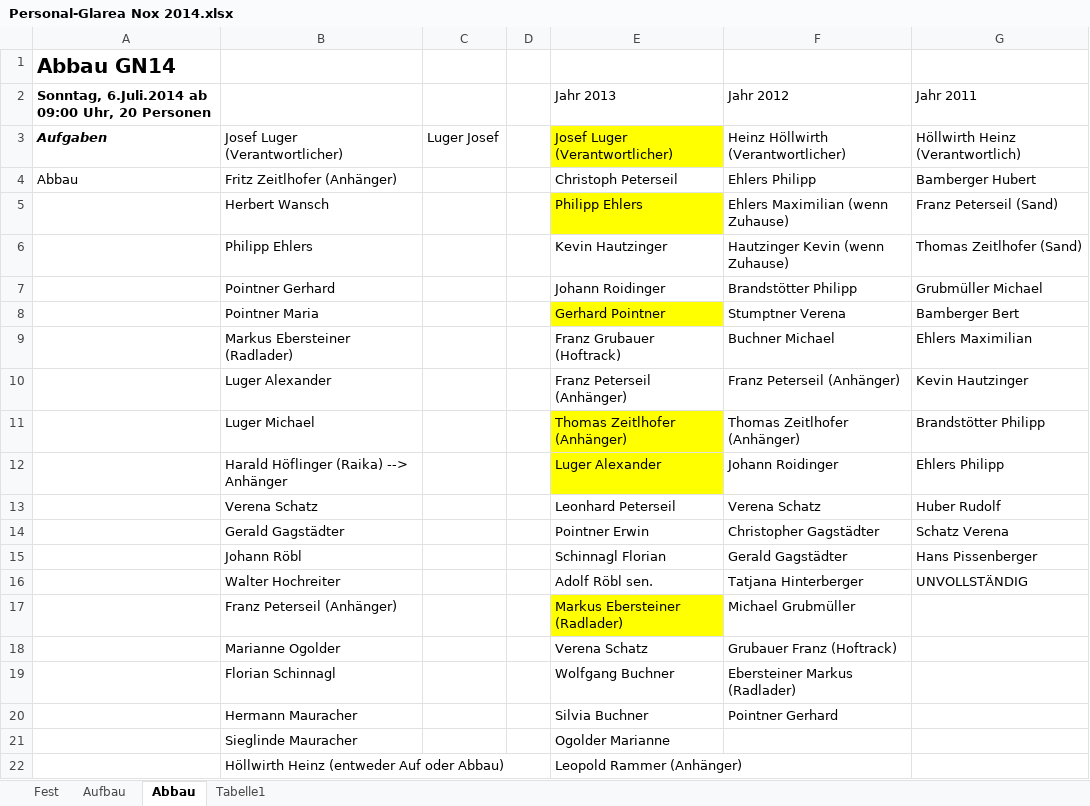
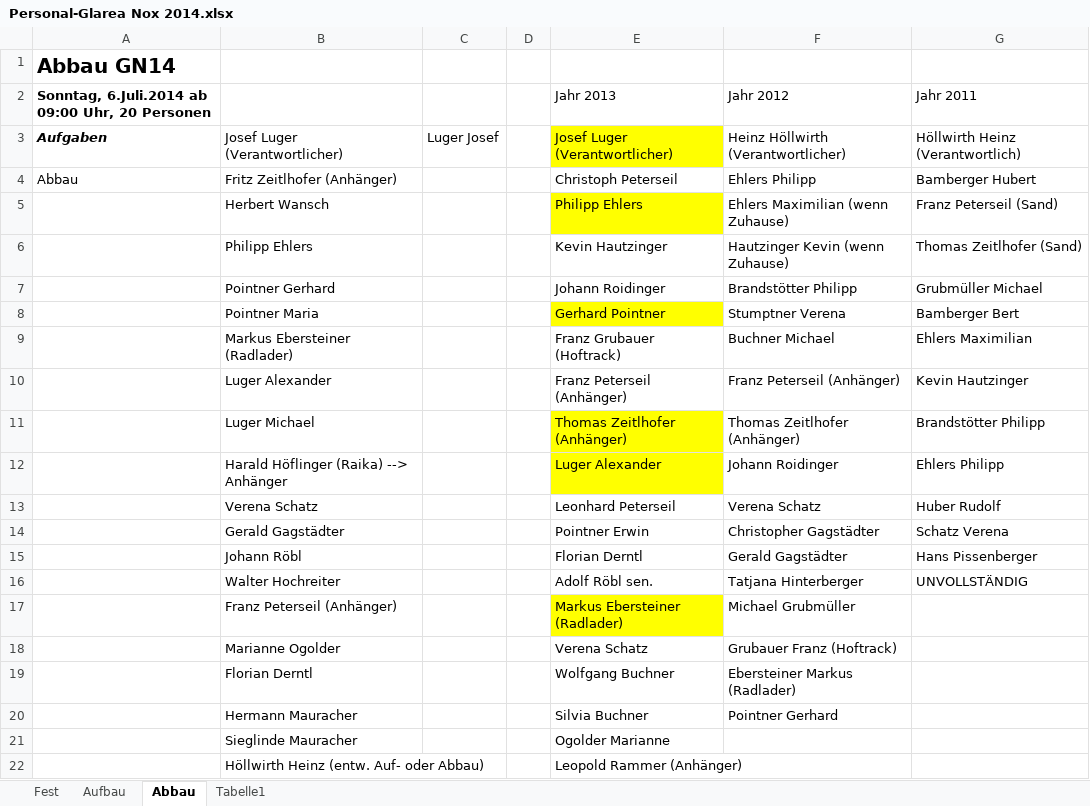
Before and after one commit to Balestrano/glarea-nox, an Excel workbook: 2014/Personal/Personal-Glarea Nox 2014.xlsx, sheet Abbau, drawn as a sheet; values as stored, in another font and other column widths than the file's, no borders; the diff names each change by its address in the sheet, - before the commit and + after, or states it on an @@ line.

```diff
--- a/2014/Personal/Personal-Glarea Nox 2014.xlsx (sheet Abbau)
+++ b/2014/Personal/Personal-Glarea Nox 2014.xlsx (sheet Abbau)
-E15: Schinnagl Florian
+E15: Florian Derntl
-B19: Florian Schinnagl
+B19: Florian Derntl
-B22: Höllwirth Heinz (entweder Auf oder Abbau)
+B22: Höllwirth Heinz (entw. Auf- oder Abbau)
```
Also changed, not shown: sheet Aufbau, sheet Fest.
